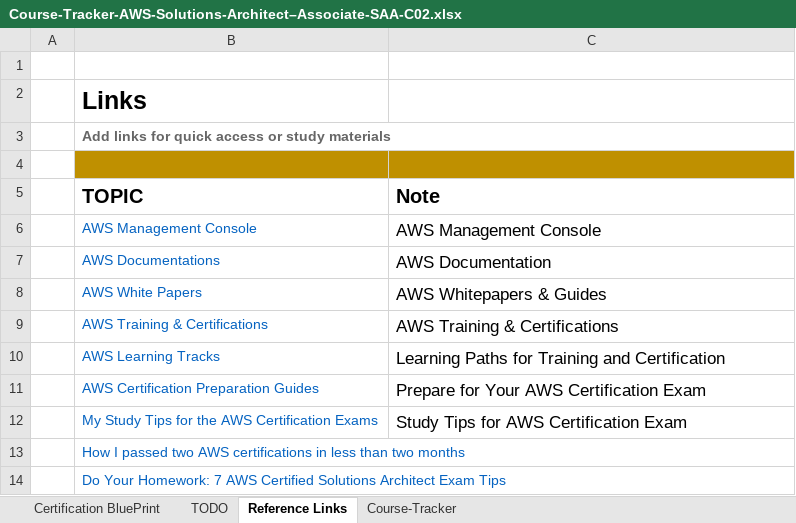
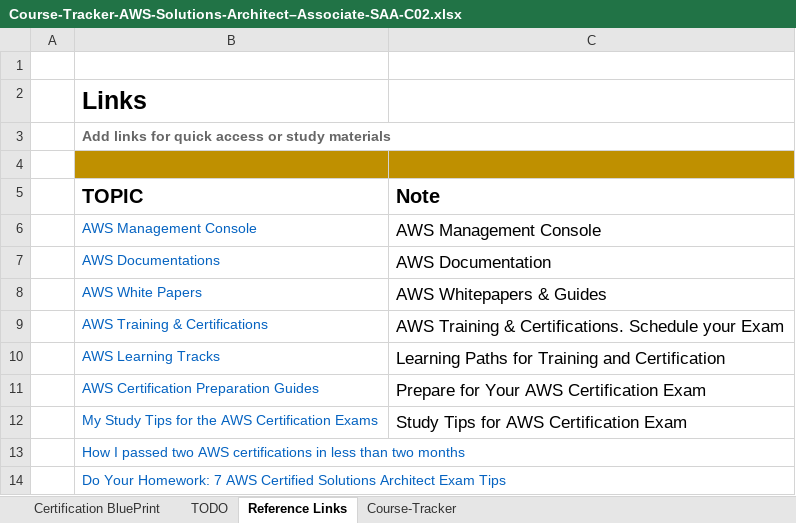
Before and after one commit to costaivo/Playground, an Excel workbook: py/apps/web-scraper/Files/Final/Course-Tracker-AWS-Solutions-Architect–Associate-SAA-C02.xlsx, sheet Reference Links, drawn as a sheet; values as stored, in another font and other column widths than the file's, no borders; conditional formats not drawn; the diff names each change by its address in the sheet, - before the commit and + after, or states it on an @@ line.

```diff
--- a/py/apps/web-scraper/Files/Final/Course-Tracker-AWS-Solutions-Architect–Associate-SAA-C02.xlsx (sheet Reference Links)
+++ b/py/apps/web-scraper/Files/Final/Course-Tracker-AWS-Solutions-Architect–Associate-SAA-C02.xlsx (sheet Reference Links)
-C9 (Note): AWS Training & Certifications
+C9 (Note): AWS Training & Certifications. Schedule your Exam
```
Also changed, not shown: sheet Course-Tracker, sheet TODO, sheet Certification BluePrint, charts or pictures, py/apps/web-scraper/Files/Final/All-Data.xlsx, 3 other files.
